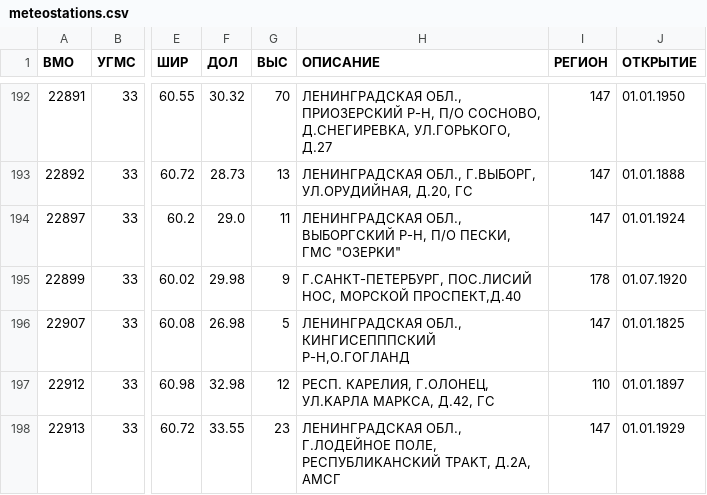
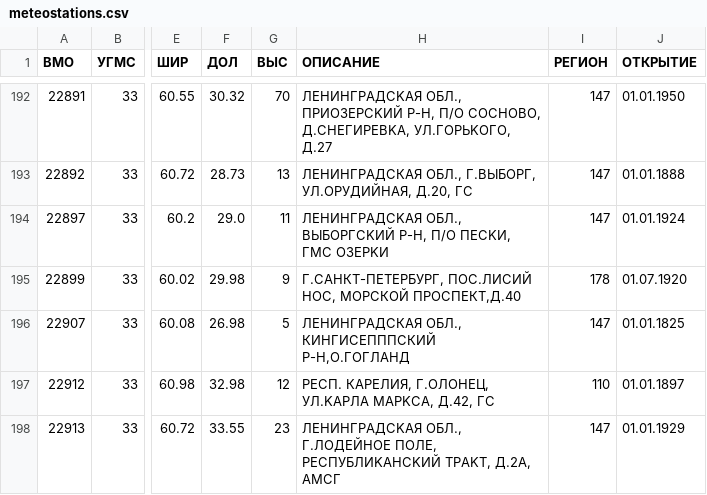
Before and after one commit to dell4valt/russia-meteostations-list, a CSV file: meteostations.csv, drawn as a sheet; only a part is shown, gaps mark what is left out; the diff covers the shown part only; the diff names each change by its address in the sheet, - before the commit and + after, or states it on an @@ line.

```diff
--- a/meteostations.csv
+++ b/meteostations.csv
-H194 (ОПИСАНИЕ): …ПECKИ, ГMC "OЗEPKИ"
+H194 (ОПИСАНИЕ): …ПECKИ, ГMC OЗEPKИ
```
Also changed, not shown: 51 edited cells elsewhere in this file.
